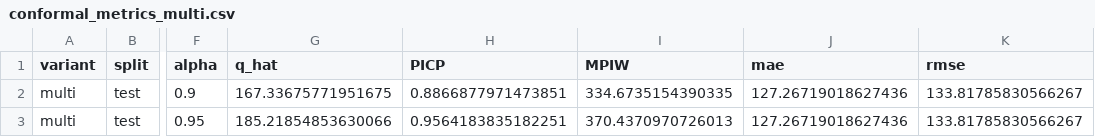
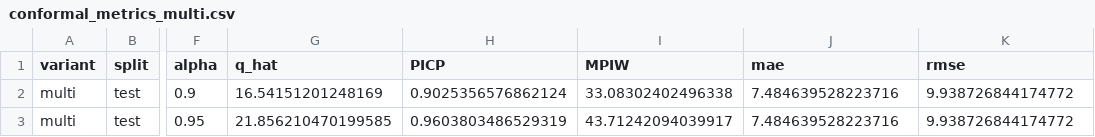
Before and after one commit to m-emir-soydal/boneage-regression-uq, a CSV file: tf-pediatric-bone-age/outputs/rsna_boneage_models/conformal_metrics_multi.csv, drawn as a sheet; only a part is shown, gaps mark what is left out; the diff names each change by its address in the sheet, - before the commit and + after, or states it on an @@ line.

```diff
--- a/tf-pediatric-bone-age/outputs/rsna_boneage_models/conformal_metrics_multi.csv
+++ b/tf-pediatric-bone-age/outputs/rsna_boneage_models/conformal_metrics_multi.csv
-G2 (q_hat): 167.33675771951675
+G2 (q_hat): 16.54151201248169
-H2 (PICP): 0.8866877971473851
+H2 (PICP): 0.9025356576862124
-I2 (MPIW): 334.6735154390335
+I2 (MPIW): 33.08302402496338
-J2:J3 (mae): 127.26719018627436
+J2:J3 (mae): 7.484639528223716
-K2:K3 (rmse): 133.81785830566267
+K2:K3 (rmse): 9.938726844174772
-G3 (q_hat): 185.21854853630066
+G3 (q_hat): 21.856210470199585
-H3 (PICP): 0.9564183835182251
+H3 (PICP): 0.9603803486529319
-I3 (MPIW): 370.4370970726013
+I3 (MPIW): 43.71242094039917
```
Also changed, not shown: tf-pediatric-bone-age/outputs/rsna_boneage_models/conformal_baseline_test.csv, tf-pediatric-bone-age/outputs/rsna_boneage_models/conformal_metrics_baseline.csv, 53 other files.
